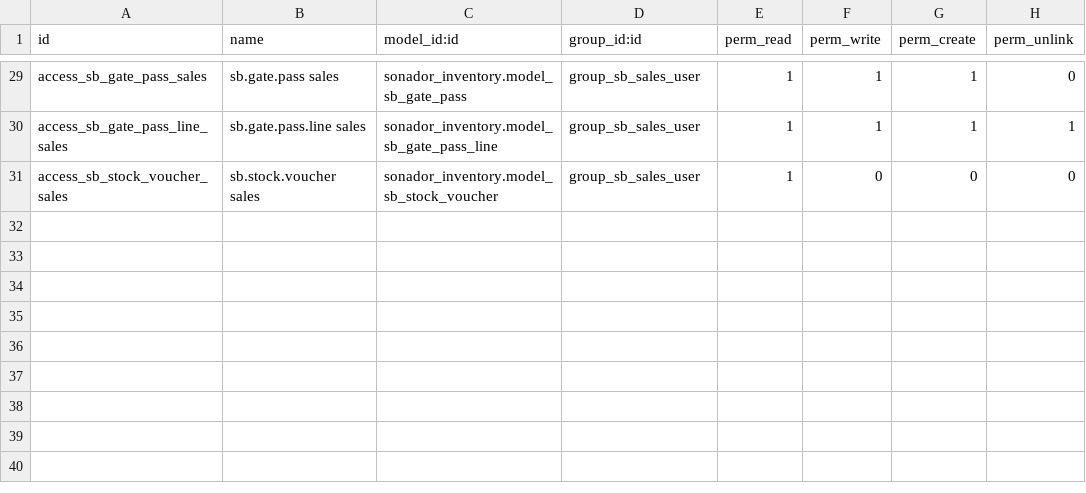
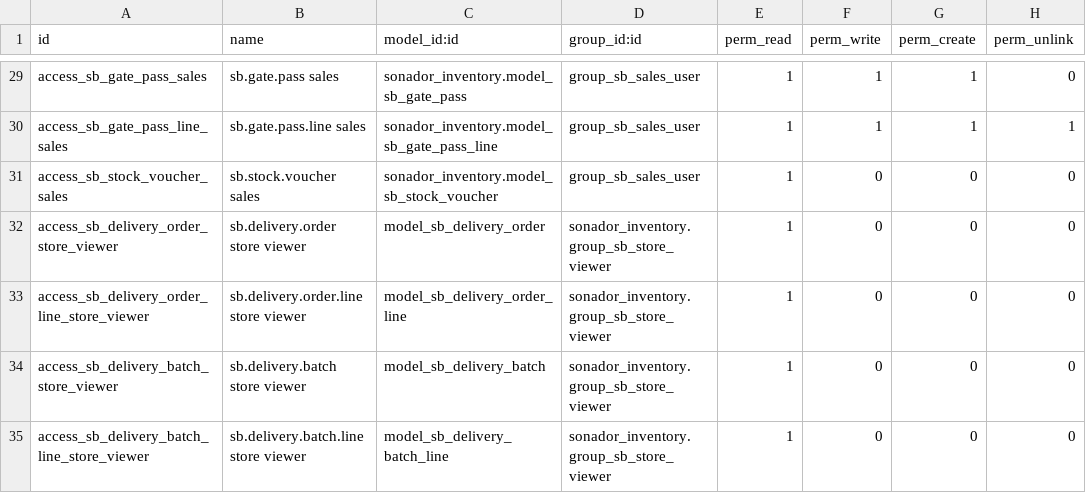
Before and after one commit to robeldesta/unio, a CSV file: addons/sonador_sales/security/ir.model.access.csv, drawn as a sheet; only a part is shown, gaps mark what is left out; the diff names each change by its address in the sheet, - before the commit and + after, or states it on an @@ line.

```diff
--- a/addons/sonador_sales/security/ir.model.access.csv
+++ b/addons/sonador_sales/security/ir.model.access.csv
+row 32: access_sb_delivery_order_store_viewer | sb.delivery.order store viewer | model_sb_delivery_order | sonador_inventory.group_sb_store_viewer | 1 | 0 | 0 | 0
+row 33: access_sb_delivery_order_line_store_viewer | sb.delivery.order.line store viewer | model_sb_delivery_order_line | sonador_inventory.group_sb_store_viewer | 1 | 0 | 0 | 0
+row 34: access_sb_delivery_batch_store_viewer | sb.delivery.batch store viewer | model_sb_delivery_batch | sonador_inventory.group_sb_store_viewer | 1 | 0 | 0 | 0
+row 35: access_sb_delivery_batch_line_store_viewer | sb.delivery.batch.line store viewer | model_sb_delivery_batch_line | sonador_inventory.group_sb_store_viewer | 1 | 0 | 0 | 0
```
Also changed, not shown: addons/sonador_factory/security/ir.model.access.csv, addons/sonador_fleet/security/ir.model.access.csv, 13 other files.
